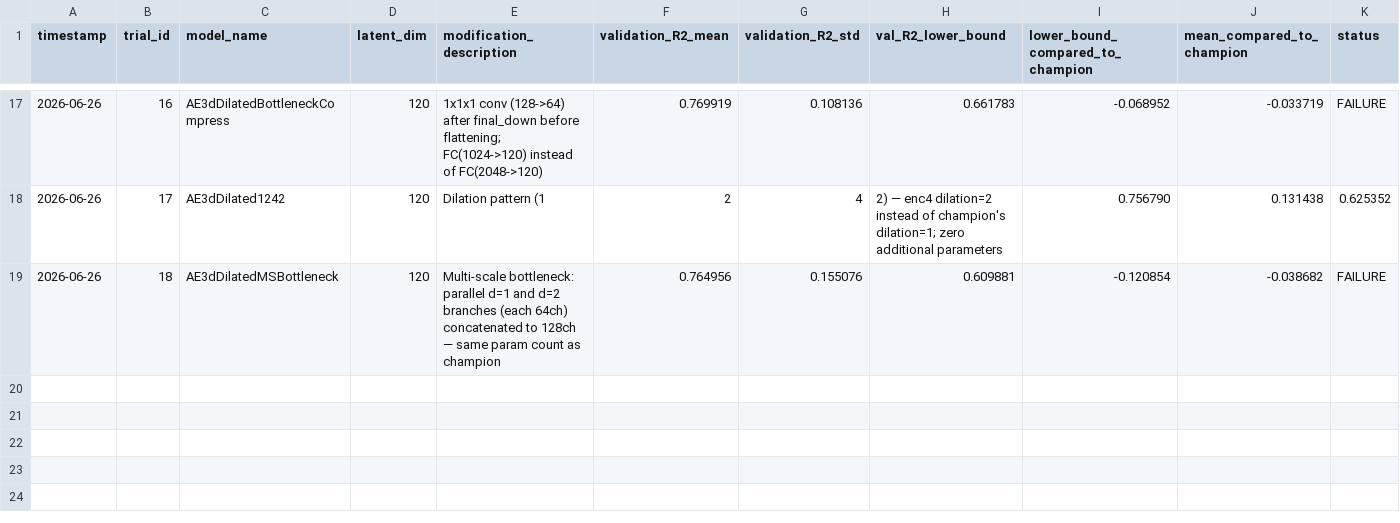
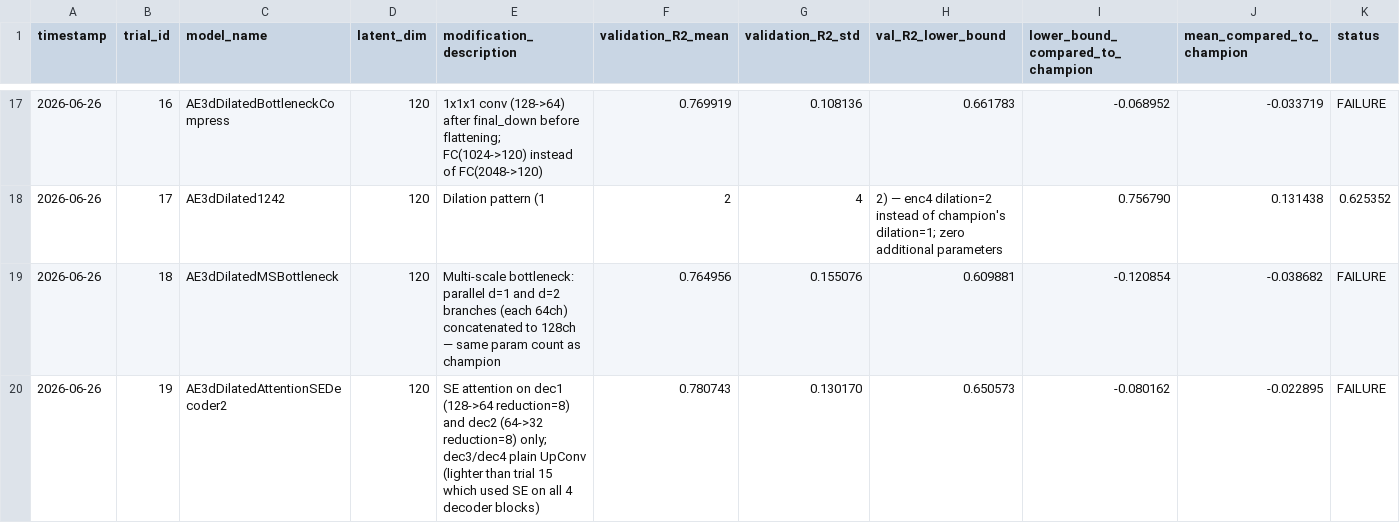
Before and after one commit to Arthur-Peronne/SDSC-IRM, a CSV file: ai_agent/trials_conclusions/trial_log.csv, drawn as a sheet; only a part is shown, gaps mark what is left out; rows hold the shown columns only; the diff names each change by its address in the sheet, - before the commit and + after, or states it on an @@ line.

```diff
--- a/ai_agent/trials_conclusions/trial_log.csv
+++ b/ai_agent/trials_conclusions/trial_log.csv
+row 20: 2026-06-26 | 19 | AE3dDilatedAttentionSEDecoder2 | 120 | SE attention on dec1 (128->64 reduction=8) and dec2 (64->32 reduction=8) only; dec3/dec4 plain UpConv (lighter than trial 15 which used SE on all 4 decoder blocks) | 0.780743 | 0.130170 | 0.650573 | -0.080162 | -0.022895 | FAILURE
```
Also changed, not shown: 1 other file.
